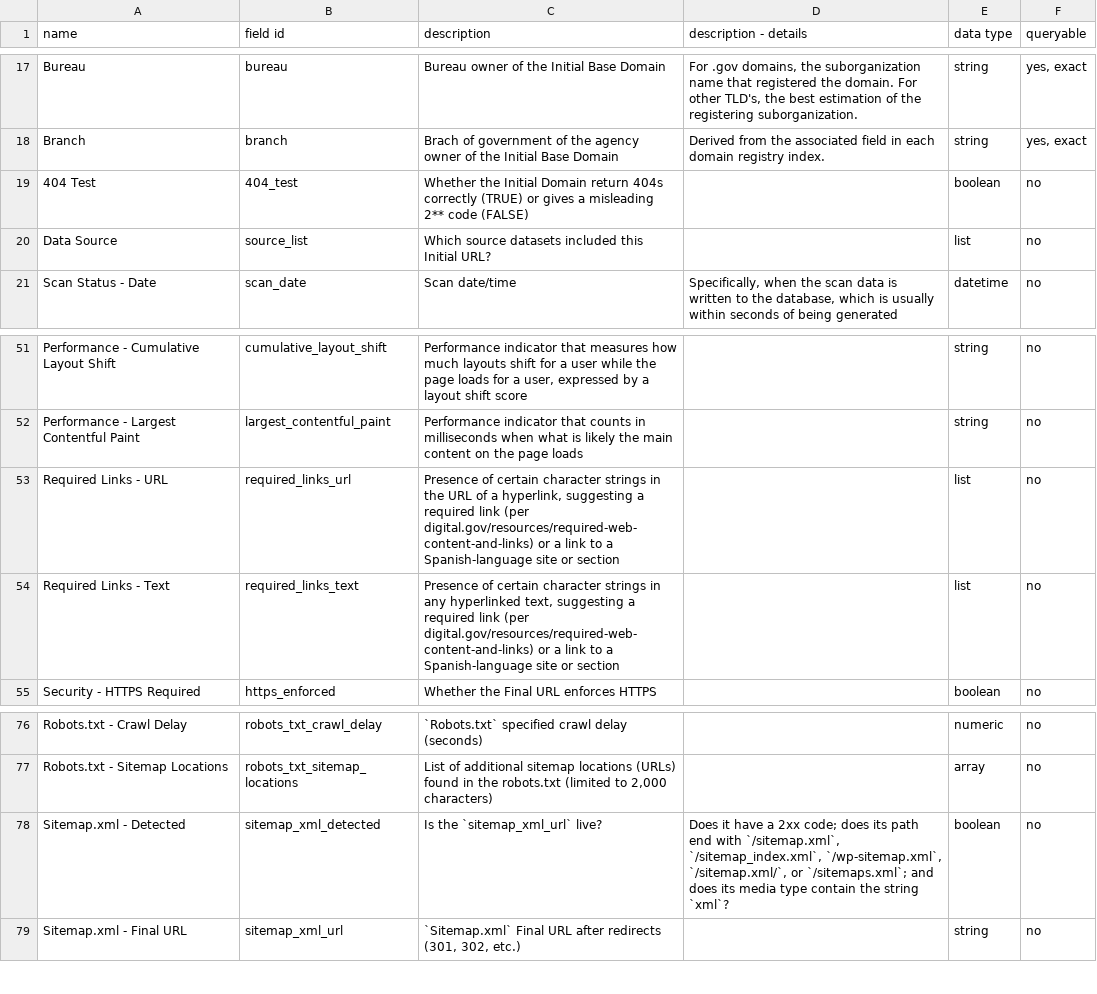
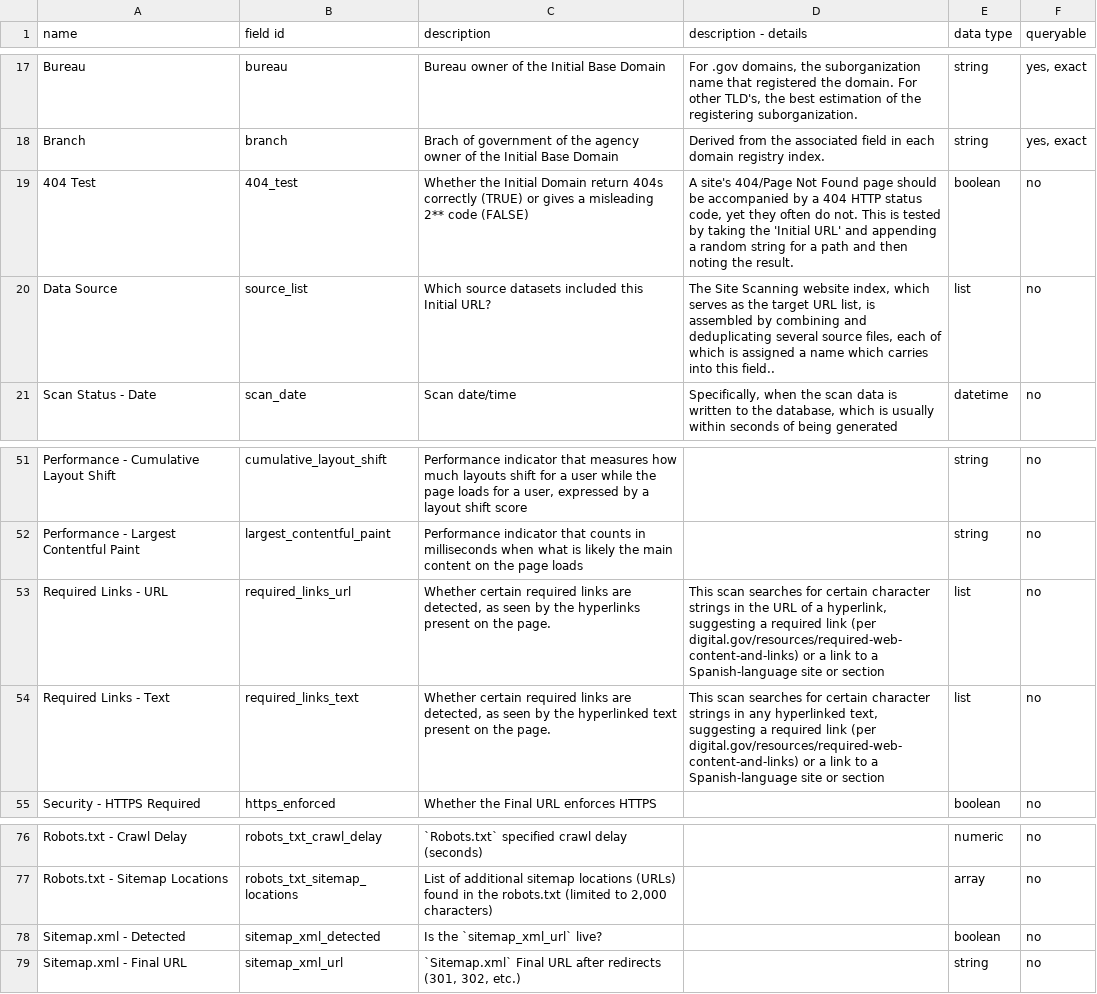
Before and after one commit to GSA/site-scanning-documentation, a CSV file: data/Site_Scanning_Data_Dictionary.csv, drawn as a sheet; only a part is shown, gaps mark what is left out.

Commit message:
Restore Site Scanning Data Dictionary structure
Restored the Site Scanning Data Dictionary CSV file to its original structure.

```diff
--- a/data/Site_Scanning_Data_Dictionary.csv
+++ b/data/Site_Scanning_Data_Dictionary.csv
@@ -18,4 +18,4 @@ Bureau,bureau,Bureau owner of the Initial Base Domain,"For .gov domains, the sub
 Branch,branch,Brach of government of the agency owner of the Initial Base Domain,Derived from the associated field in each domain registry index. ,string,"yes, exact"
-404 Test,404_test,Whether the Initial Domain return 404s correctly (TRUE) or gives a misleading 2** code (FALSE),,boolean,no
-Data Source,source_list,Which source datasets included this Initial URL?,,list,no
+404 Test,404_test,Whether the Initial Domain return 404s correctly (TRUE) or gives a misleading 2** code (FALSE),"A site's 404/Page Not Found page should be accompanied by a 404 HTTP status code, yet they often do not.  This is tested by taking the 'Initial URL' and appending a random string for a path and then noting the result.  ",boolean,no
+Data Source,source_list,Which source datasets included this Initial URL?,"The Site Scanning website index, which serves as the target URL list, is assembled by combining and deduplicating several source files, each of which is assigned a name which carries into this field.. ",list,no
 Scan Status - Date,scan_date,Scan date/time,"Specifically, when the scan data is written to the database, which is usually within seconds of being generated",datetime,no
@@ -52,4 +52,4 @@ Performance - Cumulative Layout Shift,cumulative_layout_shift,"Performance indic
 Performance - Largest Contentful Paint,largest_contentful_paint,Performance indicator that counts in milliseconds when what is likely the main content on the page loads,,string,no
-Required Links - URL,required_links_url,"Presence of certain character strings in the URL of a hyperlink, suggesting a required link (per digital.gov/resources/required-web-content-and-links) or a link to a Spanish-language site or section",,list,no
-Required Links - Text,required_links_text,"Presence of certain character strings in any hyperlinked text, suggesting a required link (per digital.gov/resources/required-web-content-and-links) or a link to a Spanish-language site or section",,list,no
+Required Links - URL,required_links_url,"Whether certain required links are detected, as seen by the hyperlinks present on the page. ","This scan searches for certain character strings in the URL of a hyperlink, suggesting a required link (per digital.gov/resources/required-web-content-and-links) or a link to a Spanish-language site or section",list,no
+Required Links - Text,required_links_text,"Whether certain required links are detected, as seen by the hyperlinked text present on the page. ","This scan searches for certain character strings in any hyperlinked text, suggesting a required link (per digital.gov/resources/required-web-content-and-links) or a link to a Spanish-language site or section",list,no
 Security - HTTPS Required,https_enforced,Whether the Final URL enforces HTTPS,,boolean,no
@@ -77,3 +77,3 @@ Robots.txt - Crawl Delay,robots_txt_crawl_delay,`Robots.txt` specified crawl del
 Robots.txt - Sitemap Locations,robots_txt_sitemap_locations,"List of additional sitemap locations (URLs) found in the robots.txt (limited to 2,000 characters)",,array,no
-Sitemap.xml - Detected,sitemap_xml_detected,Is the `sitemap_xml_url` live?,"Does it have a 2xx code; does its path end with `/sitemap.xml`, `/sitemap_index.xml`, `/wp-sitemap.xml`, `/sitemap.xml/`, or `/sitemaps.xml`; and does its media type contain the string `xml`?",boolean,no
+Sitemap.xml - Detected,sitemap_xml_detected,Is the `sitemap_xml_url` live?,,boolean,no
 Sitemap.xml - Final URL,sitemap_xml_url,"`Sitemap.xml` Final URL after redirects (301, 302, etc.)",,string,no
```
